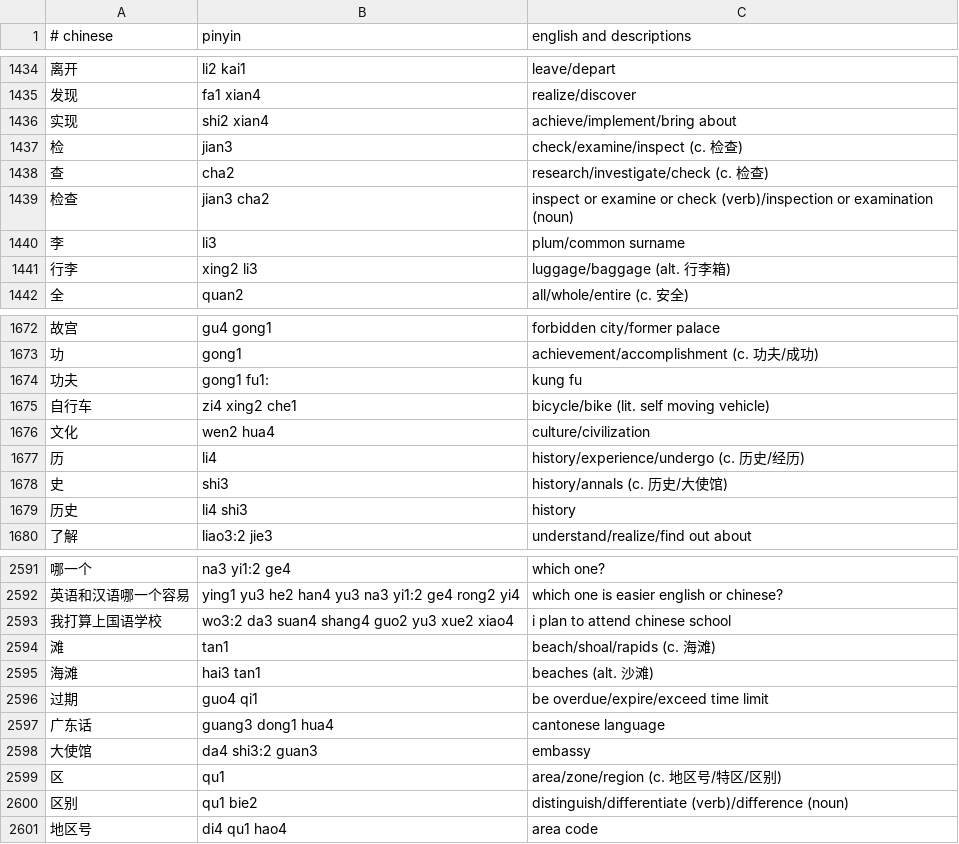
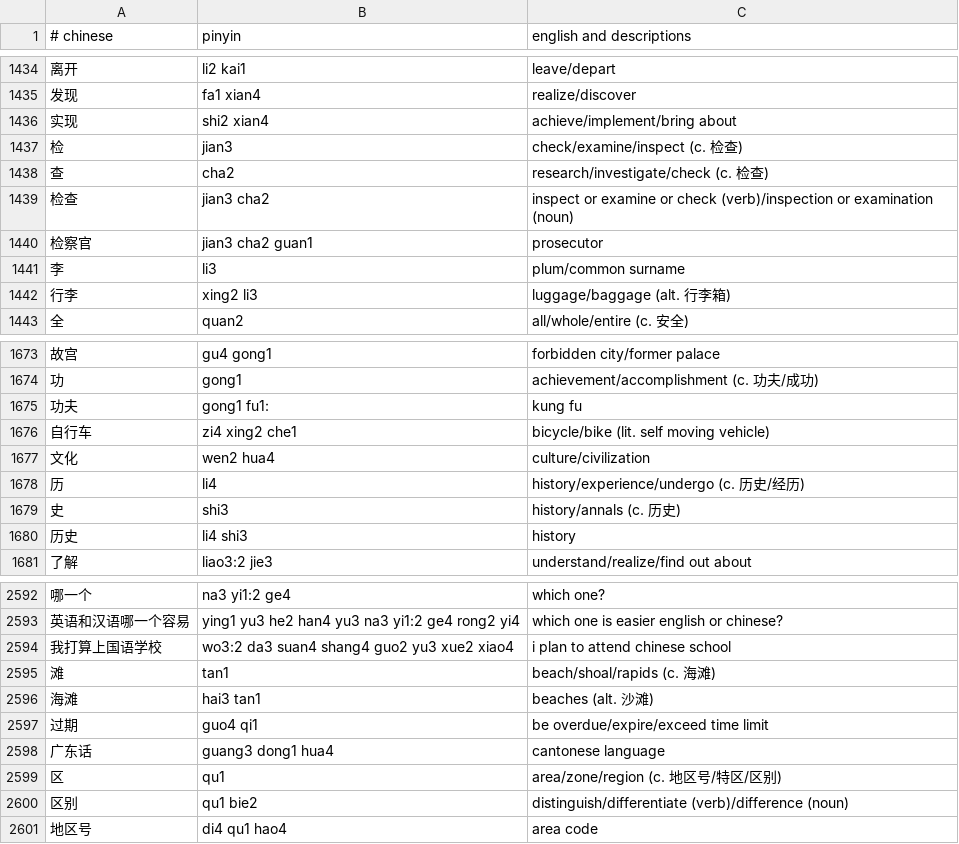
Before and after one commit to nickrusso42518/zhong, a CSV file: inputs/default.csv, drawn as a sheet; only a part is shown, gaps mark what is left out.

Commit message:
words [ci skip]

```diff
--- a/inputs/default.csv
+++ b/inputs/default.csv
@@ -1439,2 +1439,3 @@
 检查,jian3 cha2,inspect or examine or check (verb)/inspection or examination (noun)
+检察官,jian3 cha2 guan1,prosecutor
 李,li3,plum/common surname
@@ -1677,3 +1678,3 @@
 历,li4,history/experience/undergo (c. 历史/经历)
-史,shi3,history/annals (c. 历史/大使馆)
+史,shi3,history/annals (c. 历史)
 历史,li4 shi3,history
@@ -2597,3 +2598,2 @@
 广东话,guang3 dong1 hua4,cantonese language
-大使馆,da4 shi3:2 guan3,embassy
 区,qu1,area/zone/region (c. 地区号/特区/区别)
```
